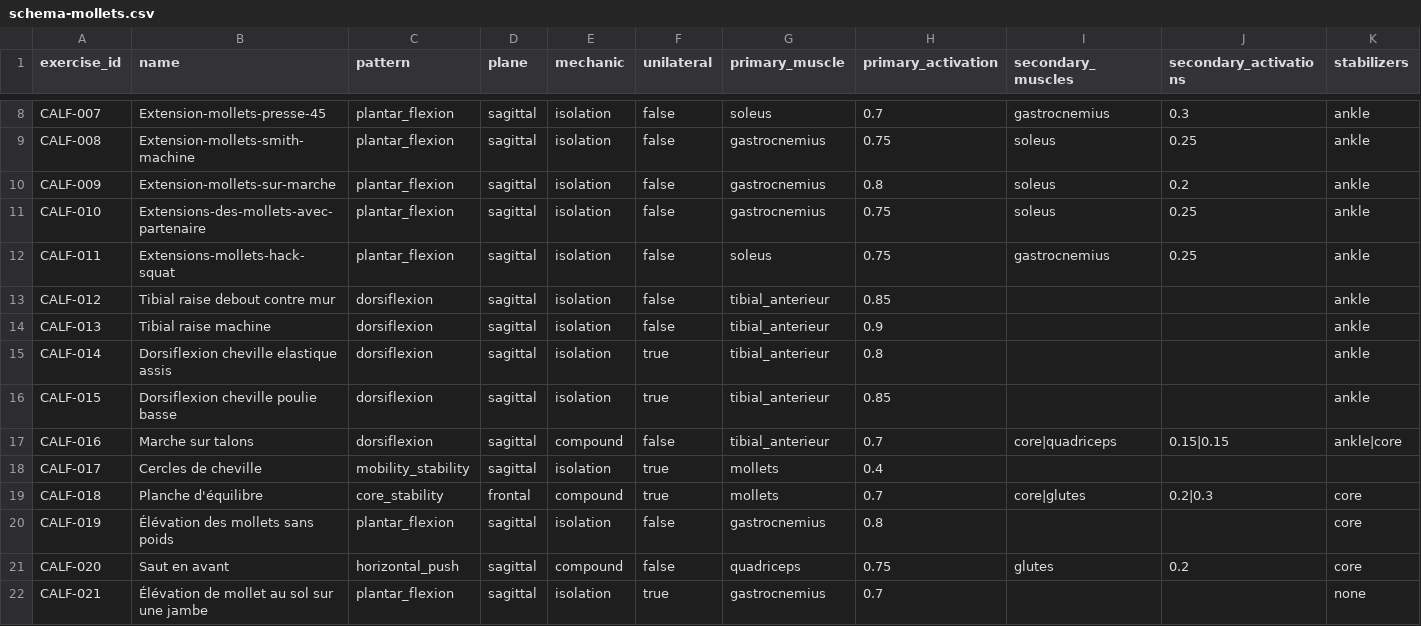
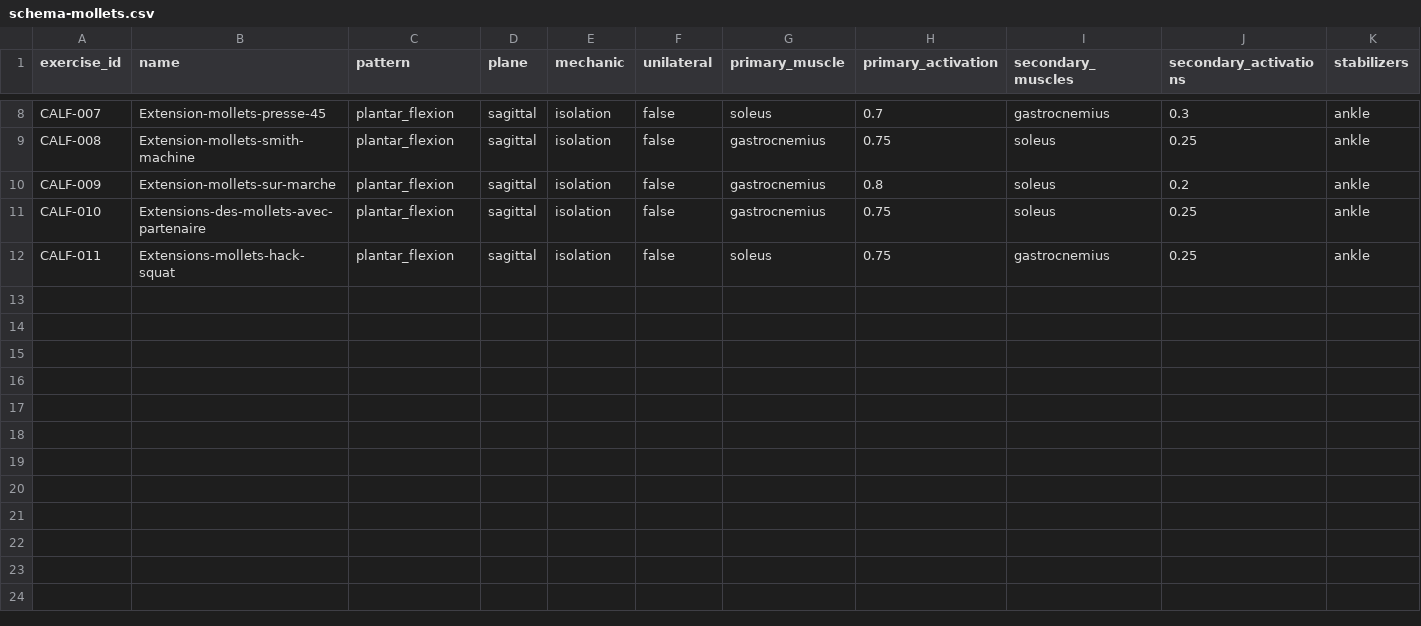
Before and after one commit to stryvrcoaching/STRYVLAB, a CSV file: public/bibliotheque_exercices/mollets/schema-mollets.csv, drawn as a sheet; only a part is shown, gaps mark what is left out; rows hold the shown columns only; the diff names each change by its address in the sheet, - before the commit and + after, or states it on an @@ line.

```diff
--- a/public/bibliotheque_exercices/mollets/schema-mollets.csv
+++ b/public/bibliotheque_exercices/mollets/schema-mollets.csv
-row 13: CALF-012 | Tibial raise debout contre mur | dorsiflexion | sagittal | isolation | false | tibial_anterieur | 0.85 |  |  | ankle
-row 14: CALF-013 | Tibial raise machine | dorsiflexion | sagittal | isolation | false | tibial_anterieur | 0.9 |  |  | ankle
-row 15: CALF-014 | Dorsiflexion cheville elastique assis | dorsiflexion | sagittal | isolation | true | tibial_anterieur | 0.8 |  |  | ankle
-row 16: CALF-015 | Dorsiflexion cheville poulie basse | dorsiflexion | sagittal | isolation | true | tibial_anterieur | 0.85 |  |  | ankle
-row 17: CALF-016 | Marche sur talons | dorsiflexion | sagittal | compound | false | tibial_anterieur | 0.7 | core|quadriceps | 0.15|0.15 | ankle|core
-row 18: CALF-017 | Cercles de cheville | mobility_stability | sagittal | isolation | true | mollets | 0.4
-row 19: CALF-018 | Planche d'équilibre | core_stability | frontal | compound | true | mollets | 0.7 | core|glutes | 0.2|0.3 | core
-row 20: CALF-019 | Élévation des mollets sans poids | plantar_flexion | sagittal | isolation | false | gastrocnemius | 0.8 |  |  | core
-row 21: CALF-020 | Saut en avant | horizontal_push | sagittal | compound | false | quadriceps | 0.75 | glutes | 0.2 | core
-row 22: CALF-021 | Élévation de mollet au sol sur une jambe | plantar_flexion | sagittal | isolation | true | gastrocnemius | 0.7 |  |  | none
```
Also changed, not shown: public/bibliotheque_exercices/dos/schema-dos.csv, public/bibliotheque_exercices/fessiers/schema-fessiers.csv, 12 other files.
